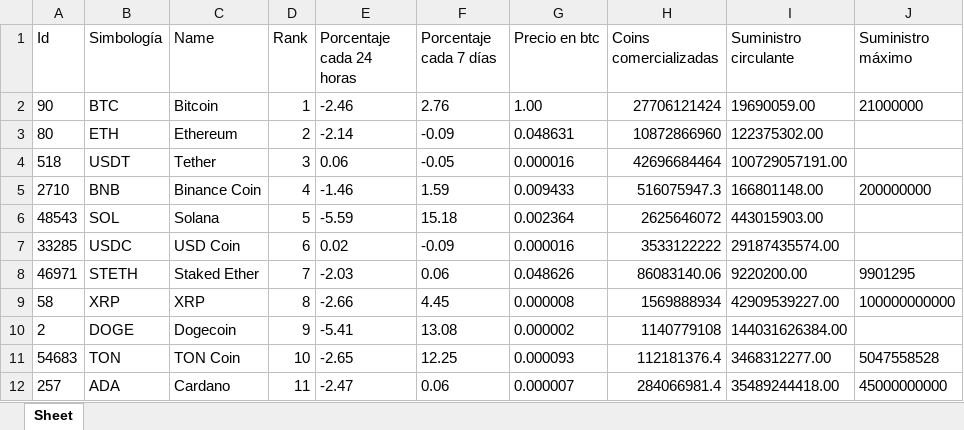
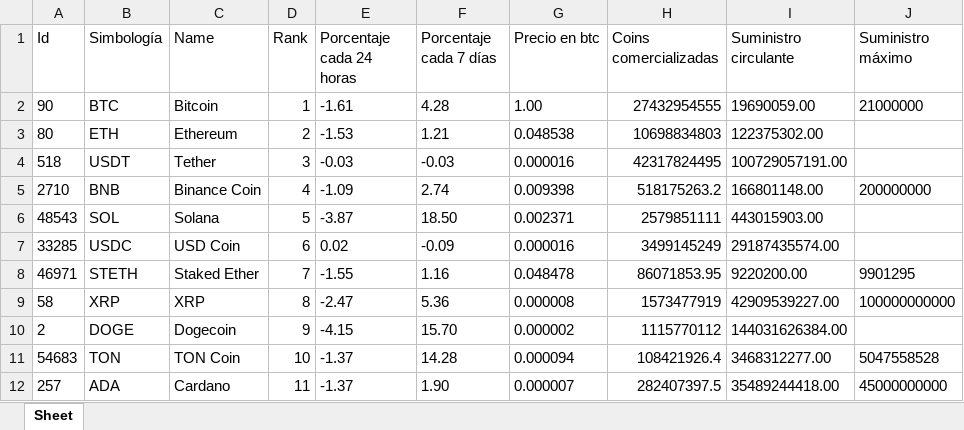
Before and after one commit to Alondra-CGzz/Criptos, an Excel workbook: ReportesDeConsultaApi/datos_de_monedas.xlsx, sheet Sheet, drawn as a sheet; values as stored, in another font and other column widths than the file's, no borders; the diff names each change by its address in the sheet, - before the commit and + after, or states it on an @@ line.

Commit message:
try-except con funcion coins

```diff
--- a/ReportesDeConsultaApi/datos_de_monedas.xlsx (sheet Sheet)
+++ b/ReportesDeConsultaApi/datos_de_monedas.xlsx (sheet Sheet)
-E2 (Porcentaje cada 24 horas): -2.46
+E2 (Porcentaje cada 24 horas): -1.61
-F2 (Porcentaje cada 7 días): 2.76
+F2 (Porcentaje cada 7 días): 4.28
-H2 (Coins comercializadas): 27706121424
+H2 (Coins comercializadas): 27432954555
-E3 (Porcentaje cada 24 horas): -2.14
+E3 (Porcentaje cada 24 horas): -1.53
-F3 (Porcentaje cada 7 días): -0.09
+F3 (Porcentaje cada 7 días): 1.21
-G3 (Precio en btc): 0.048631
+G3 (Precio en btc): 0.048538
-H3 (Coins comercializadas): 10872866960
+H3 (Coins comercializadas): 10698834803
-E4 (Porcentaje cada 24 horas): 0.06
+E4 (Porcentaje cada 24 horas): -0.03
-F4 (Porcentaje cada 7 días): -0.05
+F4 (Porcentaje cada 7 días): -0.03
-H4 (Coins comercializadas): 42696684464
+H4 (Coins comercializadas): 42317824495
-E5 (Porcentaje cada 24 horas): -1.46
+E5 (Porcentaje cada 24 horas): -1.09
-F5 (Porcentaje cada 7 días): 1.59
+F5 (Porcentaje cada 7 días): 2.74
-G5 (Precio en btc): 0.009433
+G5 (Precio en btc): 0.009398
-H5 (Coins comercializadas): 516075947.3
+H5 (Coins comercializadas): 518175263.2
-E6 (Porcentaje cada 24 horas): -5.59
+E6 (Porcentaje cada 24 horas): -3.87
-F6 (Porcentaje cada 7 días): 15.18
+F6 (Porcentaje cada 7 días): 18.50
-G6 (Precio en btc): 0.002364
+G6 (Precio en btc): 0.002371
-H6 (Coins comercializadas): 2625646072
+H6 (Coins comercializadas): 2579851111
-H7 (Coins comercializadas): 3533122222
+H7 (Coins comercializadas): 3499145249
-E8 (Porcentaje cada 24 horas): -2.03
+E8 (Porcentaje cada 24 horas): -1.55
-F8 (Porcentaje cada 7 días): 0.06
+F8 (Porcentaje cada 7 días): 1.16
-G8 (Precio en btc): 0.048626
+G8 (Precio en btc): 0.048478
-H8 (Coins comercializadas): 86083140.06
+H8 (Coins comercializadas): 86071853.95
-E9 (Porcentaje cada 24 horas): -2.66
+E9 (Porcentaje cada 24 horas): -2.47
-F9 (Porcentaje cada 7 días): 4.45
+F9 (Porcentaje cada 7 días): 5.36
-H9 (Coins comercializadas): 1569888934
+H9 (Coins comercializadas): 1573477919
-E10 (Porcentaje cada 24 horas): -5.41
+E10 (Porcentaje cada 24 horas): -4.15
-F10 (Porcentaje cada 7 días): 13.08
+F10 (Porcentaje cada 7 días): 15.70
-H10 (Coins comercializadas): 1140779108
+H10 (Coins comercializadas): 1115770112
-E11 (Porcentaje cada 24 horas): -2.65
+E11 (Porcentaje cada 24 horas): -1.37
-F11 (Porcentaje cada 7 días): 12.25
+F11 (Porcentaje cada 7 días): 14.28
-G11 (Precio en btc): 0.000093
+G11 (Precio en btc): 0.000094
-H11 (Coins comercializadas): 112181376.4
+H11 (Coins comercializadas): 108421926.4
-E12 (Porcentaje cada 24 horas): -2.47
+E12 (Porcentaje cada 24 horas): -1.37
-F12 (Porcentaje cada 7 días): 0.06
+F12 (Porcentaje cada 7 días): 1.90
-H12 (Coins comercializadas): 284066981.4
+H12 (Coins comercializadas): 282407397.5
```
Also changed, not shown: 6 other files.
